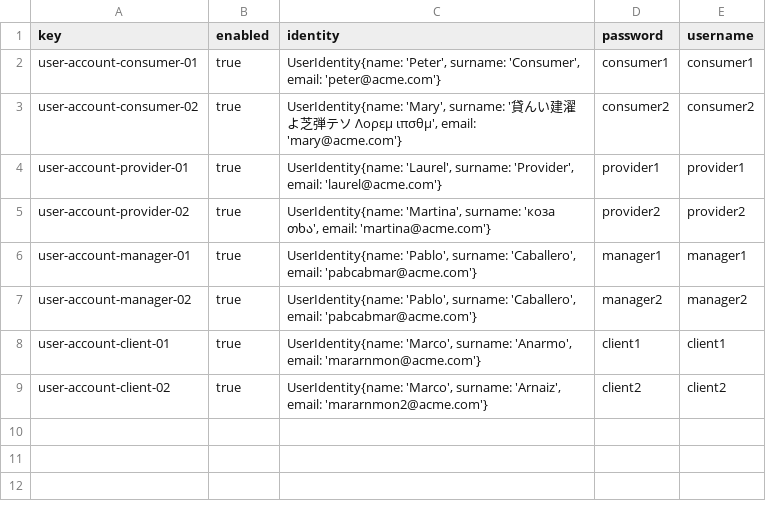
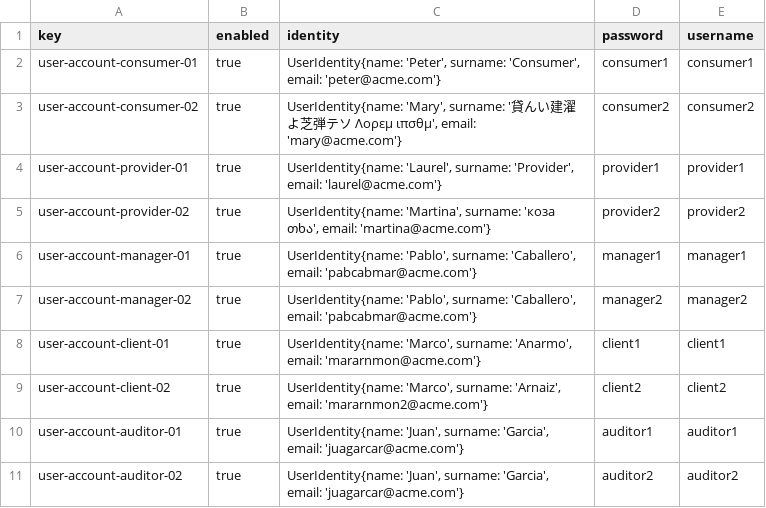
Before and after one commit to DP2-C1-07/Acme-One-24.1.0-C1.07, a CSV file: src/main/webapp/WEB-INF/resources/sample-data/user-account.csv, drawn as a sheet.

Commit message:
feat: Create sample data for auditor for testing

```diff
--- a/src/main/webapp/WEB-INF/resources/sample-data/user-account.csv
+++ b/src/main/webapp/WEB-INF/resources/sample-data/user-account.csv
@@ -9 +9,3 @@ user-account-client-01,true,"UserIdentity{name: 'Marco', surname: 'Anarmo', emai
 user-account-client-02,true,"UserIdentity{name: 'Marco', surname: 'Arnaiz', email: 'mararnmon2@acme.com'}",client2,client2
+user-account-auditor-01,true,"UserIdentity{name: 'Juan', surname: 'Garcia', email: 'juagarcar@acme.com'}",auditor1,auditor1
+user-account-auditor-02,true,"UserIdentity{name: 'Juan', surname: 'Garcia', email: 'juagarcar@acme.com'}",auditor2,auditor2
```
Also changed, not shown: 2 other files.
